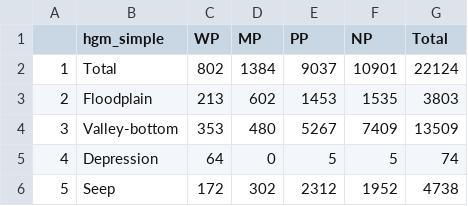
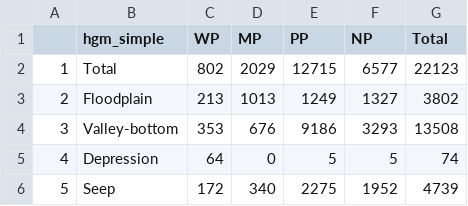
Before and after one commit to askowno/EPL_wet, a CSV file: outputs/epl18_wet_sum_ext.csv, drawn as a sheet.

```diff
--- a/outputs/epl18_wet_sum_ext.csv
+++ b/outputs/epl18_wet_sum_ext.csv
@@ -1,6 +1,6 @@
 "","hgm_simple","WP","MP","PP","NP","Total"
-"1","Total",802,1384,9037,10901,22124
-"2","Floodplain",213,602,1453,1535,3803
-"3","Valley-bottom",353,480,5267,7409,13509
+"1","Total",802,2029,12715,6577,22123
+"2","Floodplain",213,1013,1249,1327,3802
+"3","Valley-bottom",353,676,9186,3293,13508
 "4","Depression",64,0,5,5,74
-"5","Seep",172,302,2312,1952,4738
+"5","Seep",172,340,2275,1952,4739
```
Also changed, not shown: outputs/epl18_wet_sum_count.csv, outputs/epl24_wet_sum_count.csv, 8 other files.
